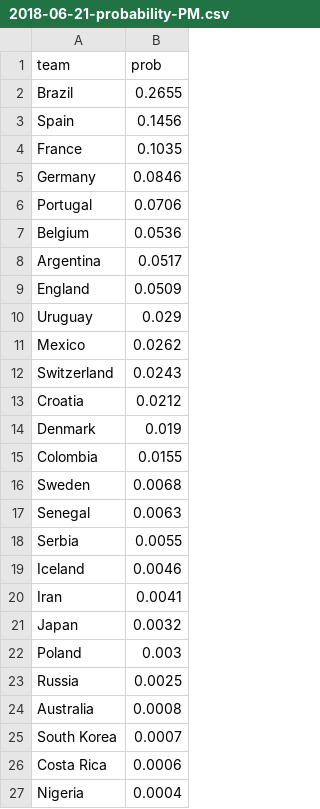
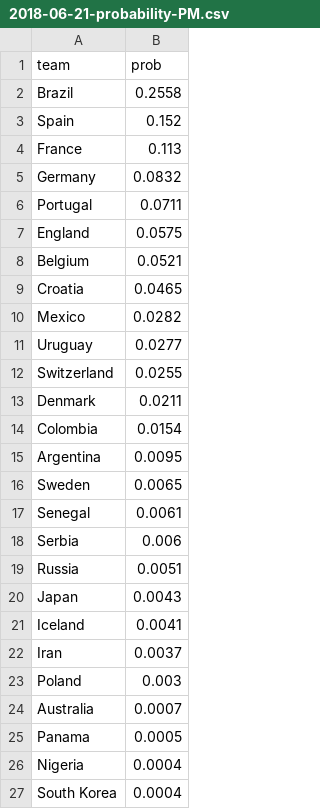
Before and after one commit to elliottmorris/world-cup-2018, a CSV file: output/probs/2018-06-21-probability-PM.csv, drawn as a sheet; only a part is shown; the diff covers the shown part only.

```diff
--- a/output/probs/2018-06-21-probability-PM.csv
+++ b/output/probs/2018-06-21-probability-PM.csv
@@ -1,27 +1,27 @@
 "team","prob"
-"Brazil",0.2655
-"Spain",0.1456
-"France",0.1035
-"Germany",0.0846
-"Portugal",0.0706
-"Belgium",0.0536
-"Argentina",0.0517
-"England",0.0509
-"Uruguay",0.029
-"Mexico",0.0262
-"Switzerland",0.0243
-"Croatia",0.0212
-"Denmark",0.019
-"Colombia",0.0155
-"Sweden",0.0068
-"Senegal",0.0063
-"Serbia",0.0055
-"Iceland",0.0046
-"Iran",0.0041
-"Japan",0.0032
+"Brazil",0.2558
+"Spain",0.152
+"France",0.113
+"Germany",0.0832
+"Portugal",0.0711
+"England",0.0575
+"Belgium",0.0521
+"Croatia",0.0465
+"Mexico",0.0282
+"Uruguay",0.0277
+"Switzerland",0.0255
+"Denmark",0.0211
+"Colombia",0.0154
+"Argentina",0.0095
+"Sweden",0.0065
+"Senegal",0.0061
+"Serbia",0.006
+"Russia",0.0051
+"Japan",0.0043
+"Iceland",0.0041
+"Iran",0.0037
 "Poland",0.003
-"Russia",0.0025
-"Australia",0.0008
-"South Korea",0.0007
-"Costa Rica",0.0006
+"Australia",0.0007
+"Panama",0.0005
 "Nigeria",0.0004
+"South Korea",0.0004
```
Also changed, not shown: 1 added row, 1 removed row and 1 edited cell elsewhere in this file, data/group_stage_2018.csv, 5 other files.
